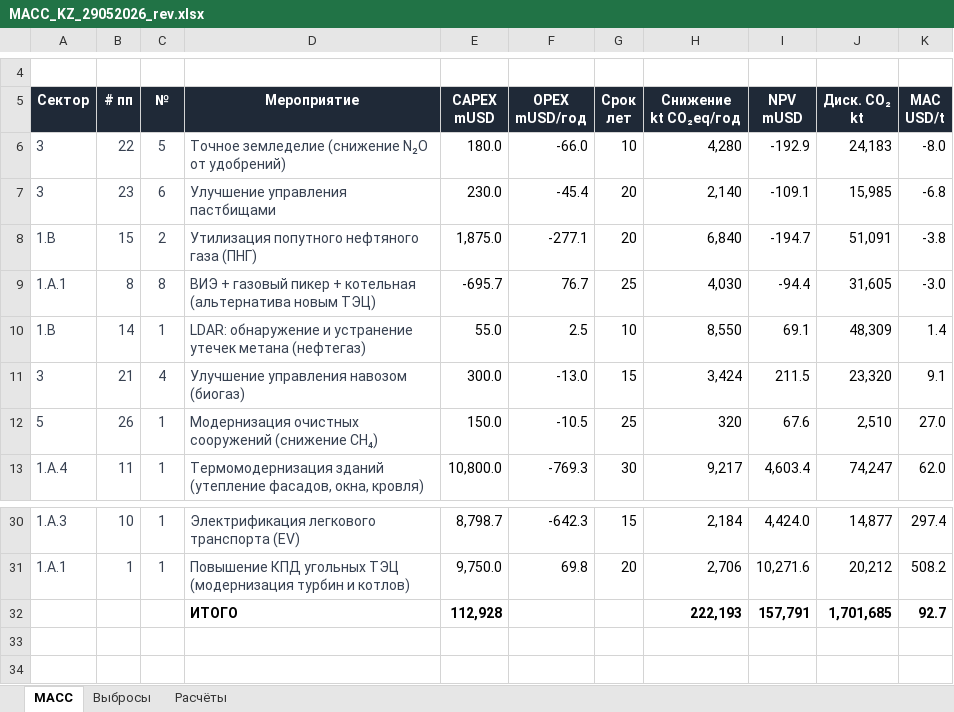
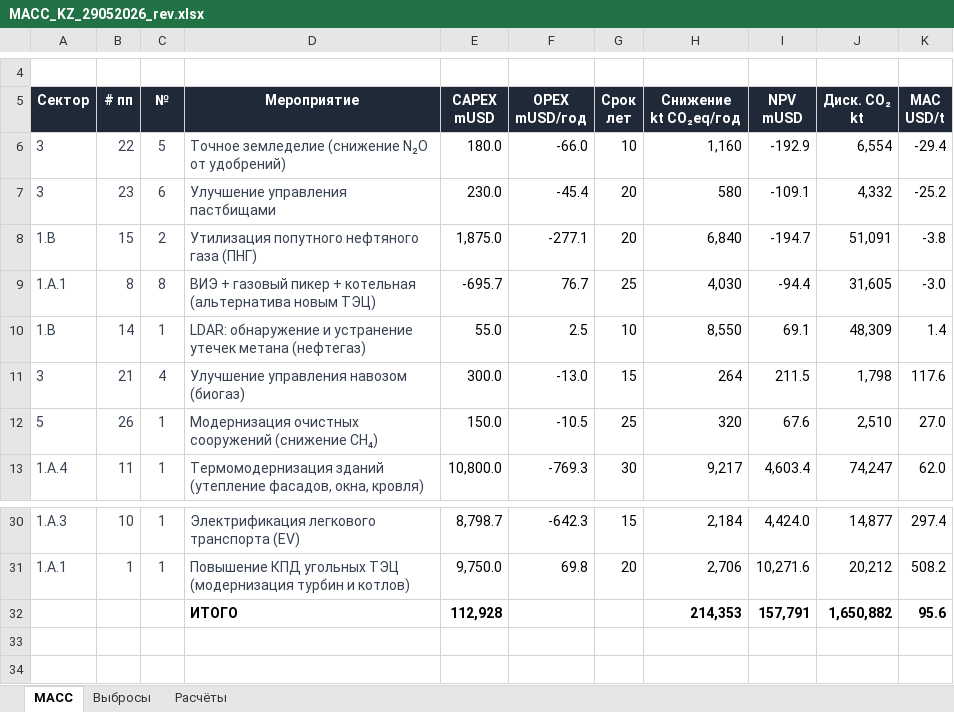
Before and after one commit to n1cke1/macc-online, an Excel workbook: MACC_KZ_29052026_rev.xlsx, sheet MACC, drawn as a sheet; only a part is shown, gaps mark what is left out; values as stored, in another font and other column widths than the file's, no borders; the diff names each change by its address in the sheet, - before the commit and + after, or states it on an @@ line.

```diff
--- a/MACC_KZ_29052026_rev.xlsx (sheet MACC)
+++ b/MACC_KZ_29052026_rev.xlsx (sheet MACC)
-H6 (Снижение kt CO₂eq/год): 4,280
+H6 (Снижение kt CO₂eq/год): 1,160
-J6 (Диск. CO₂ kt): 24,183
+J6 (Диск. CO₂ kt): 6,554
-K6 (MAC USD/t): -8.0
+K6 (MAC USD/t): -29.4
-H7 (Снижение kt CO₂eq/год): 2,140
+H7 (Снижение kt CO₂eq/год): 580
-J7 (Диск. CO₂ kt): 15,985
+J7 (Диск. CO₂ kt): 4,332
-K7 (MAC USD/t): -6.8
+K7 (MAC USD/t): -25.2
-H11 (Снижение kt CO₂eq/год): 3,424
+H11 (Снижение kt CO₂eq/год): 264
-J11 (Диск. CO₂ kt): 23,320
+J11 (Диск. CO₂ kt): 1,798
-K11 (MAC USD/t): 9.1
+K11 (MAC USD/t): 117.6
-H32 (Снижение kt CO₂eq/год): 222,193
+H32 (Снижение kt CO₂eq/год): 214,353
-J32 (Диск. CO₂ kt): 1,701,685
+J32 (Диск. CO₂ kt): 1,650,882
-K32 (MAC USD/t): 92.7
+K32 (MAC USD/t): 95.6
```
Also changed, not shown: sheet Расчёты, hidden cells, 14 other files.
